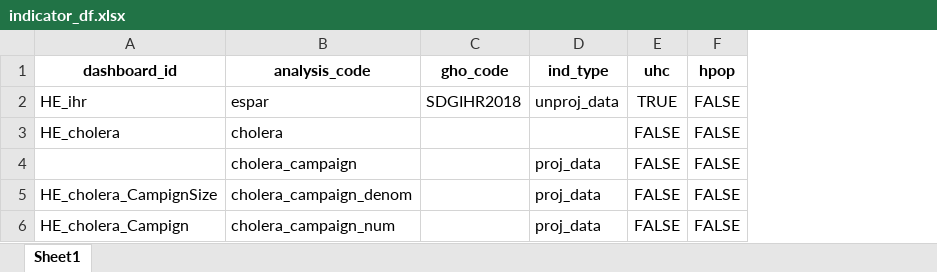
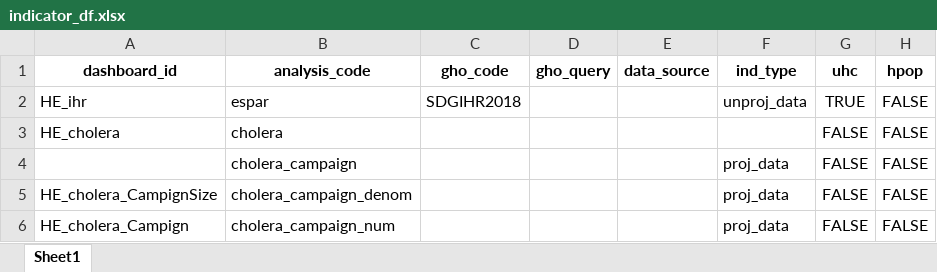
Before and after one commit to gpw13/billionaiRe, an Excel workbook: data-raw/indicator_df.xlsx, sheet Sheet1, drawn as a sheet; only a part is shown; values as stored, in another font and other column widths than the file's, no borders; the diff covers the shown part only; the diff names each change by its address in the sheet, - before the commit and + after, or states it on an @@ line.

Commit message:
Alice data lake (#61)
* Indicator_df with revised gho code and with new gho_query (partial) and data source columns (partial)

* Indicator_df with revised gho code and with new gho_query (partial) and data source columns (partial)

* updating indicator_df clean fuels

* updating indicator_df for source and gho_query

* updating gho_query field

* Reinstating previous indicator_df and adding new GHO columns.

Co-authored-by: $GITHUB_ACTOR <$GITHUB_ACTOR@users.noreply.github.com>

```diff
--- a/data-raw/indicator_df.xlsx (sheet Sheet1)
+++ b/data-raw/indicator_df.xlsx (sheet Sheet1)
+column D (gho_query), empty
+column E (data_source), empty
```
Also changed, not shown: 5 edited cells and cell formats elsewhere in this sheet, 3 other files.
